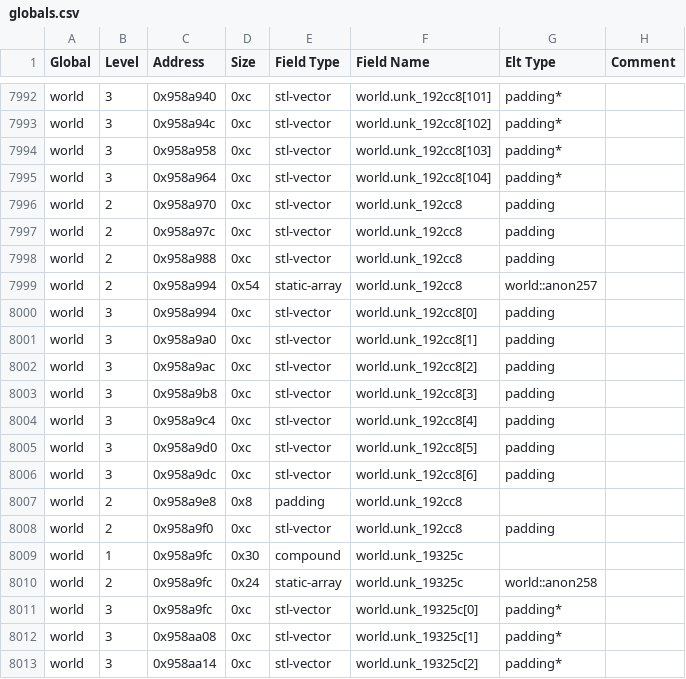
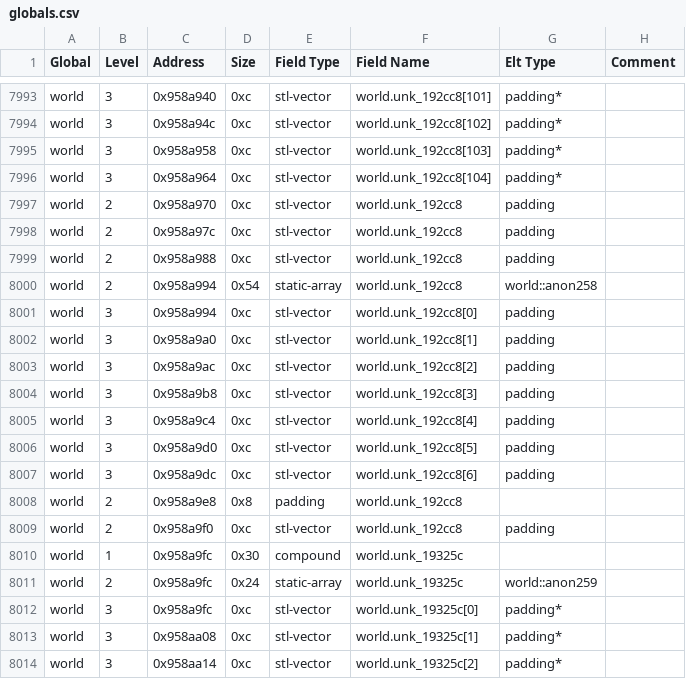
Before and after one commit to DFHack/df-structures, a CSV file: linux/globals.csv, drawn as a sheet; only a part is shown, gaps mark what is left out; the diff covers the shown part only.

```diff
--- a/linux/globals.csv
+++ b/linux/globals.csv
@@ -7998,3 +7999,3 @@
 "world","2","0x958a988","0xc","stl-vector","world.unk_192cc8","padding",""
-"world","2","0x958a994","0x54","static-array","world.unk_192cc8","world::anon257",""
+"world","2","0x958a994","0x54","static-array","world.unk_192cc8","world::anon258",""
 "world","3","0x958a994","0xc","stl-vector","world.unk_192cc8[0]","padding",""
@@ -8009,3 +8010,3 @@
 "world","1","0x958a9fc","0x30","compound","world.unk_19325c","",""
-"world","2","0x958a9fc","0x24","static-array","world.unk_19325c","world::anon258",""
+"world","2","0x958a9fc","0x24","static-array","world.unk_19325c","world::anon259",""
 "world","3","0x958a9fc","0xc","stl-vector","world.unk_19325c[0]","padding*",""
```
Also changed, not shown: 1 added row and 17 edited cells elsewhere in this file, windows/globals.csv, 2 other files.
